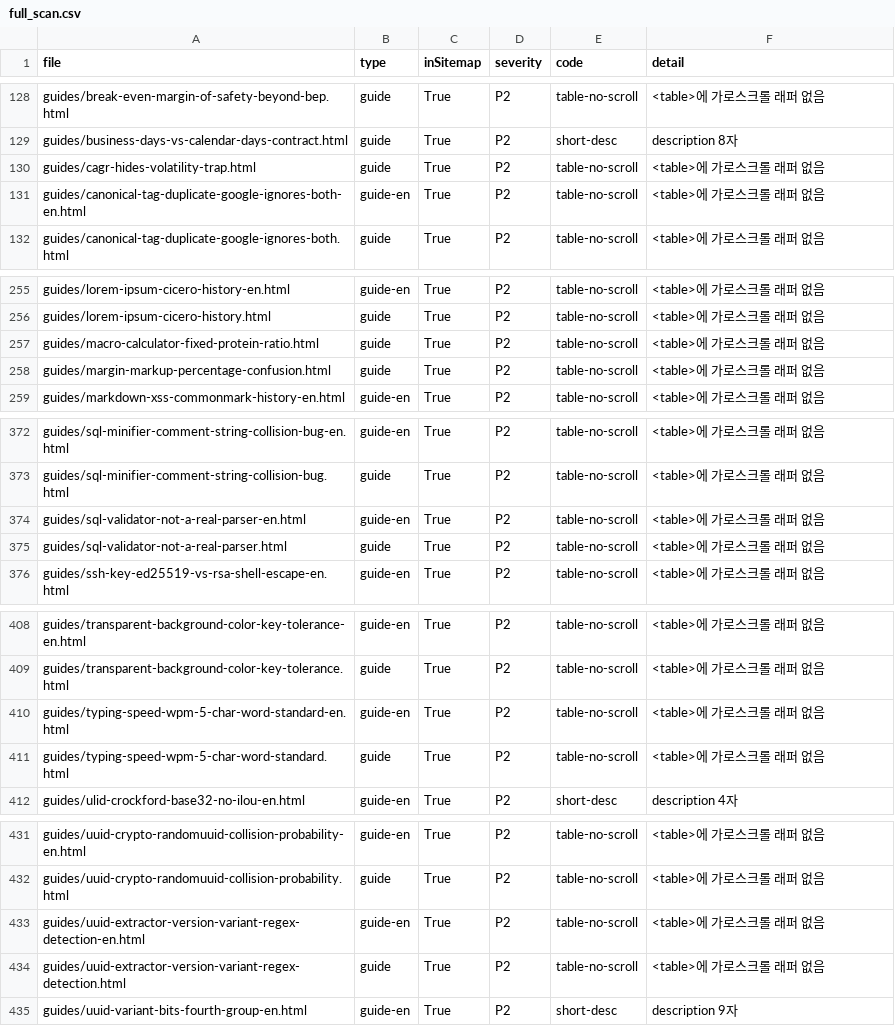
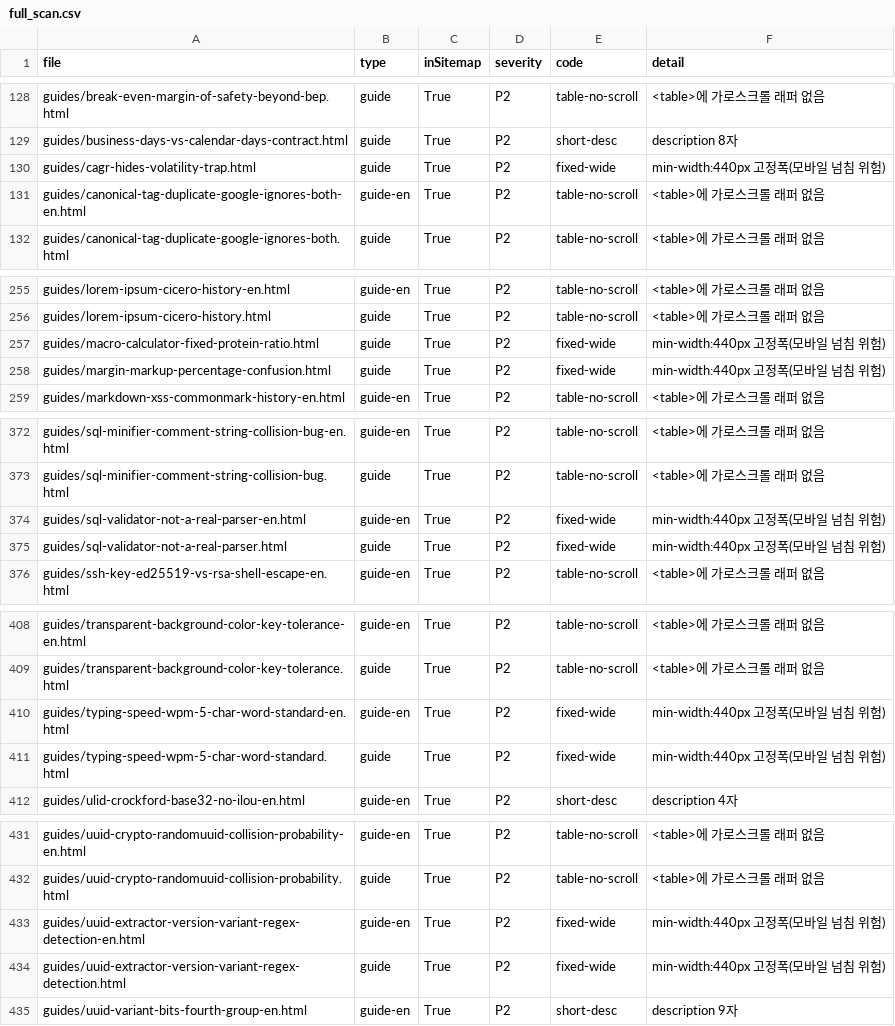
Before and after one commit to omnijo1000/modoo-tool, a CSV file: audit/full_scan.csv, drawn as a sheet; only a part is shown, gaps mark what is left out; the diff covers the shown part only.

```diff
--- a/audit/full_scan.csv
+++ b/audit/full_scan.csv
@@ -129,3 +129,3 @@ guides/break-even-margin-of-safety-beyond-bep.html,guide,True,P2,table-no-scroll
 guides/business-days-vs-calendar-days-contract.html,guide,True,P2,short-desc,description 8자
-guides/cagr-hides-volatility-trap.html,guide,True,P2,table-no-scroll,<table>에 가로스크롤 래퍼 없음
+guides/cagr-hides-volatility-trap.html,guide,True,P2,fixed-wide,min-width:440px 고정폭(모바일 넘침 위험)
 guides/canonical-tag-duplicate-google-ignores-both-en.html,guide-en,True,P2,table-no-scroll,<table>에 가로스크롤 래퍼 없음
@@ -256,4 +256,4 @@ guides/lorem-ipsum-cicero-history-en.html,guide-en,True,P2,table-no-scroll,<tabl
 guides/lorem-ipsum-cicero-history.html,guide,True,P2,table-no-scroll,<table>에 가로스크롤 래퍼 없음
-guides/macro-calculator-fixed-protein-ratio.html,guide,True,P2,table-no-scroll,<table>에 가로스크롤 래퍼 없음
-guides/margin-markup-percentage-confusion.html,guide,True,P2,table-no-scroll,<table>에 가로스크롤 래퍼 없음
+guides/macro-calculator-fixed-protein-ratio.html,guide,True,P2,fixed-wide,min-width:440px 고정폭(모바일 넘침 위험)
+guides/margin-markup-percentage-confusion.html,guide,True,P2,fixed-wide,min-width:440px 고정폭(모바일 넘침 위험)
 guides/markdown-xss-commonmark-history-en.html,guide-en,True,P2,table-no-scroll,<table>에 가로스크롤 래퍼 없음
@@ -373,4 +373,4 @@ guides/sql-minifier-comment-string-collision-bug-en.html,guide-en,True,P2,table-
 guides/sql-minifier-comment-string-collision-bug.html,guide,True,P2,table-no-scroll,<table>에 가로스크롤 래퍼 없음
-guides/sql-validator-not-a-real-parser-en.html,guide-en,True,P2,table-no-scroll,<table>에 가로스크롤 래퍼 없음
-guides/sql-validator-not-a-real-parser.html,guide,True,P2,table-no-scroll,<table>에 가로스크롤 래퍼 없음
+guides/sql-validator-not-a-real-parser-en.html,guide-en,True,P2,fixed-wide,min-width:440px 고정폭(모바일 넘침 위험)
+guides/sql-validator-not-a-real-parser.html,guide,True,P2,fixed-wide,min-width:440px 고정폭(모바일 넘침 위험)
 guides/ssh-key-ed25519-vs-rsa-shell-escape-en.html,guide-en,True,P2,table-no-scroll,<table>에 가로스크롤 래퍼 없음
@@ -409,4 +409,4 @@ guides/transparent-background-color-key-tolerance-en.html,guide-en,True,P2,table
 guides/transparent-background-color-key-tolerance.html,guide,True,P2,table-no-scroll,<table>에 가로스크롤 래퍼 없음
-guides/typing-speed-wpm-5-char-word-standard-en.html,guide-en,True,P2,table-no-scroll,<table>에 가로스크롤 래퍼 없음
-guides/typing-speed-wpm-5-char-word-standard.html,guide,True,P2,table-no-scroll,<table>에 가로스크롤 래퍼 없음
+guides/typing-speed-wpm-5-char-word-standard-en.html,guide-en,True,P2,fixed-wide,min-width:440px 고정폭(모바일 넘침 위험)
+guides/typing-speed-wpm-5-char-word-standard.html,guide,True,P2,fixed-wide,min-width:440px 고정폭(모바일 넘침 위험)
 guides/ulid-crockford-base32-no-ilou-en.html,guide-en,True,P2,short-desc,description 4자
@@ -432,4 +432,4 @@ guides/uuid-crypto-randomuuid-collision-probability-en.html,guide-en,True,P2,tab
 guides/uuid-crypto-randomuuid-collision-probability.html,guide,True,P2,table-no-scroll,<table>에 가로스크롤 래퍼 없음
-guides/uuid-extractor-version-variant-regex-detection-en.html,guide-en,True,P2,table-no-scroll,<table>에 가로스크롤 래퍼 없음
-guides/uuid-extractor-version-variant-regex-detection.html,guide,True,P2,table-no-scroll,<table>에 가로스크롤 래퍼 없음
+guides/uuid-extractor-version-variant-regex-detection-en.html,guide-en,True,P2,fixed-wide,min-width:440px 고정폭(모바일 넘침 위험)
+guides/uuid-extractor-version-variant-regex-detection.html,guide,True,P2,fixed-wide,min-width:440px 고정폭(모바일 넘침 위험)
 guides/uuid-variant-bits-fourth-group-en.html,guide-en,True,P2,short-desc,description 9자
```
Also changed, not shown: 2 edited cells elsewhere in this file, 1 other file.
